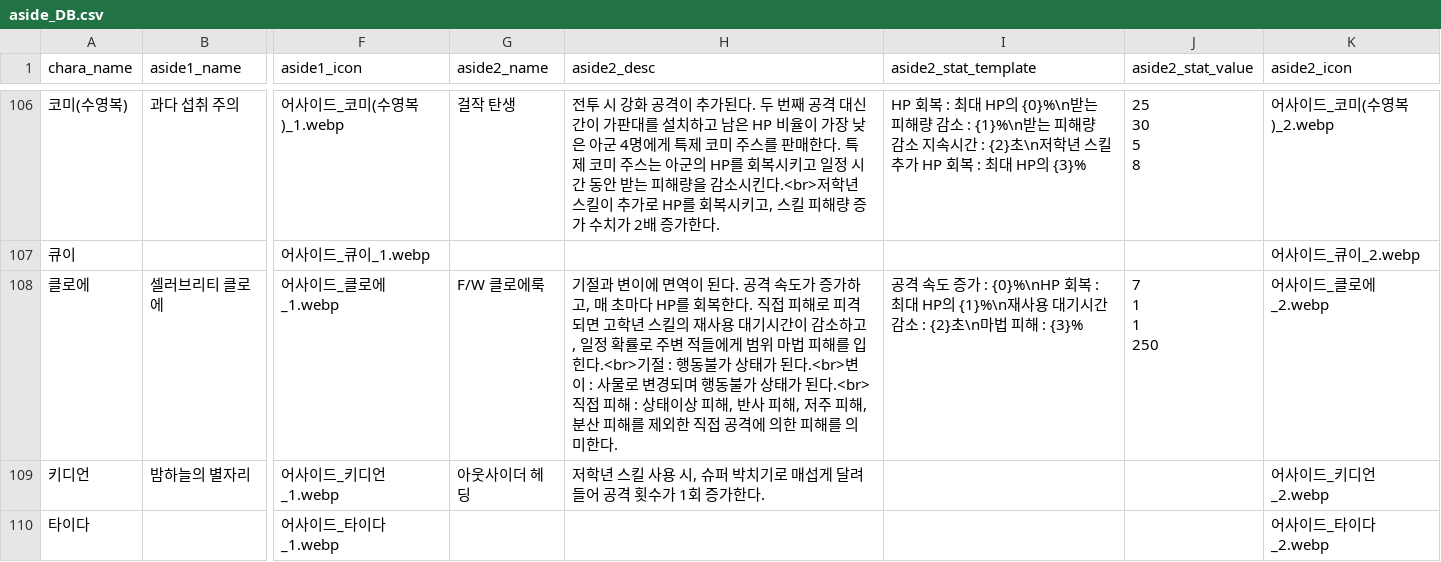
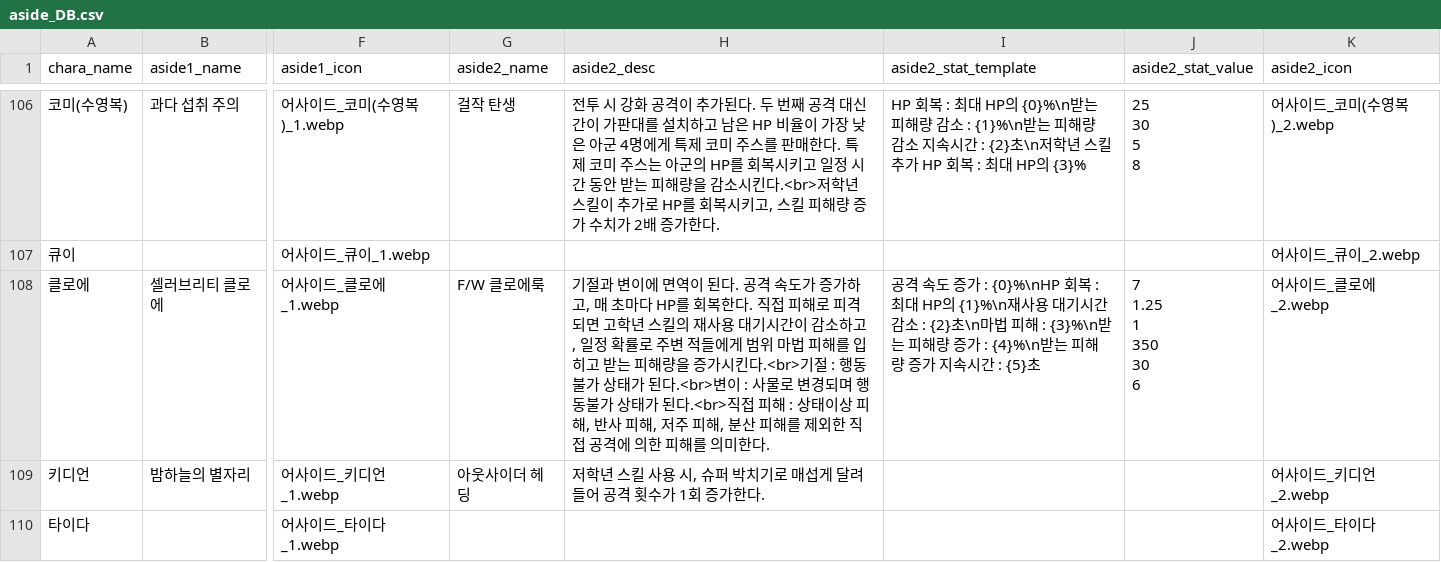
Before and after one commit to mediate1082/Trickal-Revive-Skill-Guide-Beta-0.8, a CSV file: data/aside_DB.csv, drawn as a sheet; only a part is shown, gaps mark what is left out; ↵ is a line break in a cell; the diff names each change by its address in the sheet, - before the commit and + after, or states it on an @@ line.

```diff
--- a/data/aside_DB.csv
+++ b/data/aside_DB.csv
-H108 (aside2_desc): …해를 입힌다.<br>기절…
+H108 (aside2_desc): …해를 입히고 받는 피해량을 증가시킨다.<br>기절…
-I108 (aside2_stat_template): …피해 : {3}%
+I108 (aside2_stat_template): …피해 : {3}%\n받는 피해량 증가 : {4}%\n받는 피해량 증가 지속시간 : {5}초
-J108 (aside2_stat_value): 7 ↵ 1 ↵ 1 ↵ 250
+J108 (aside2_stat_value): 7 ↵ 1.25 ↵ 1 ↵ 350 ↵ 30 ↵ 6
```
Also changed, not shown: data/buff_DB.csv, data/debuff_DB.csv, 1 other file.
